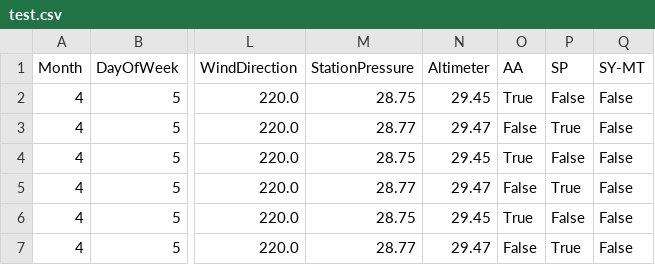
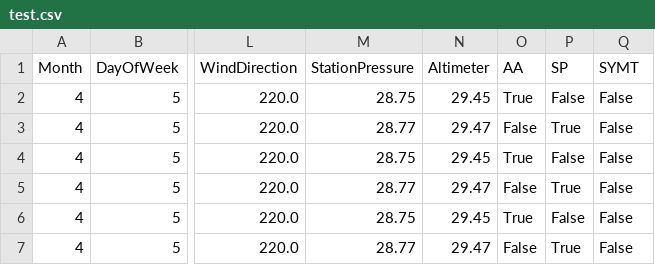
Before and after one commit to dhoyoso/proyecto_despliegue_soluciones, a CSV file: model-package/model/datasets/test.csv, drawn as a sheet; only a part is shown, gaps mark what is left out; the diff names each change by its address in the sheet, - before the commit and + after, or states it on an @@ line.

Commit message:
first try of package

```diff
--- a/model-package/model/datasets/test.csv
+++ b/model-package/model/datasets/test.csv
-Q1: SY-MT
+Q1: SYMT
```
Also changed, not shown: 2 other files.
